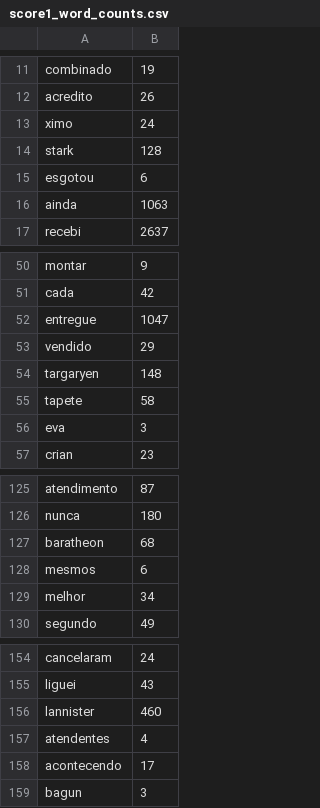
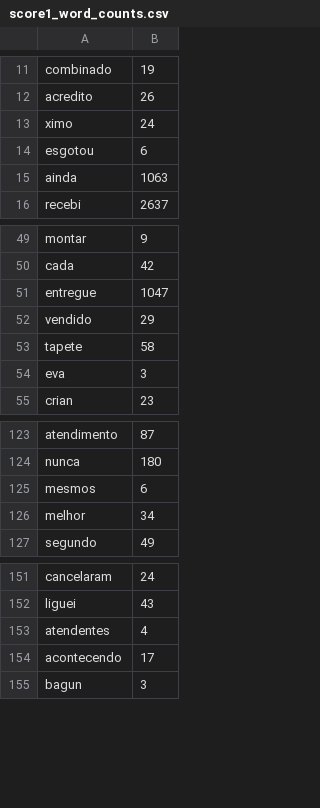
Before and after one commit to Lautaro555/Final-project-Olist, a CSV file: Datasets/Datasets_results/score1_word_counts.csv, drawn as a sheet; only a part is shown, gaps mark what is left out.

Commit message:
word_count update

```diff
--- a/Datasets/Datasets_results/score1_word_counts.csv
+++ b/Datasets/Datasets_results/score1_word_counts.csv
@@ -13,3 +13,2 @@ acredito,26
 ximo,24
-stark,128
 esgotou,6
@@ -53,3 +52,2 @@ entregue,1047
 vendido,29
-targaryen,148
 tapete,58
@@ -126,3 +124,2 @@ atendimento,87
 nunca,180
-baratheon,68
 mesmos,6
@@ -155,3 +152,2 @@ cancelaram,24
 liguei,43
-lannister,460
 atendentes,4
```
Also changed, not shown: Datasets/Datasets_results/score5_word_counts.csv, 2 other files.
